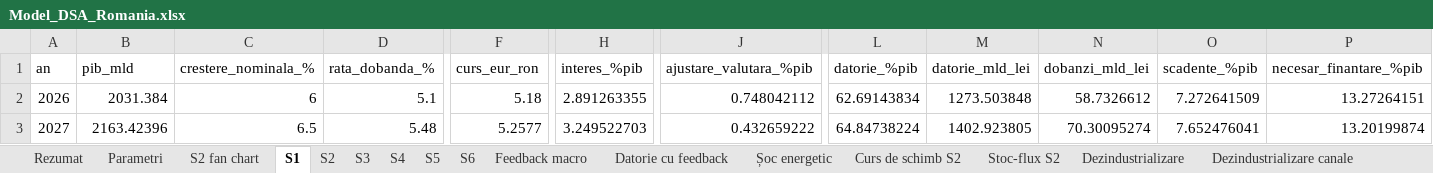
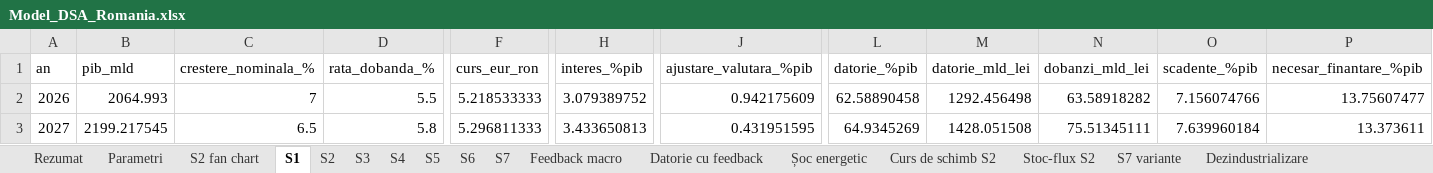
Before and after one commit to Infuscy/infuscy.github.io, an Excel workbook: romania-deficit/Model_DSA_Romania.xlsx, sheet S1, drawn as a sheet; only a part is shown, gaps mark what is left out; values as stored, in another font and other column widths than the file's, no borders; the diff covers the shown part only; the diff names each change by its address in the sheet, - before the commit and + after, or states it on an @@ line.

```diff
--- a/romania-deficit/Model_DSA_Romania.xlsx (sheet S1)
+++ b/romania-deficit/Model_DSA_Romania.xlsx (sheet S1)
+sheet tab: S7
+sheet tab: S7 variante
-B2 (pib_mld): 2031.384
+B2 (pib_mld): 2064.993
-C2 (crestere_nominala_%): 6
+C2 (crestere_nominala_%): 7
-D2 (rata_dobanda_%): 5.1
+D2 (rata_dobanda_%): 5.5
-F2 (curs_eur_ron): 5.18
+F2 (curs_eur_ron): 5.218533333
-H2 (interes_%pib): 2.891263355
+H2 (interes_%pib): 3.079389752
-J2 (ajustare_valutara_%pib): 0.748042112
+J2 (ajustare_valutara_%pib): 0.942175609
-L2 (datorie_%pib): 62.69143834
+L2 (datorie_%pib): 62.58890458
-M2 (datorie_mld_lei): 1273.503848
+M2 (datorie_mld_lei): 1292.456498
-N2 (dobanzi_mld_lei): 58.7326612
+N2 (dobanzi_mld_lei): 63.58918282
-O2 (scadente_%pib): 7.272641509
+O2 (scadente_%pib): 7.156074766
-P2 (necesar_finantare_%pib): 13.27264151
+P2 (necesar_finantare_%pib): 13.75607477
-B3 (pib_mld): 2163.42396
+B3 (pib_mld): 2199.217545
-D3 (rata_dobanda_%): 5.48
+D3 (rata_dobanda_%): 5.8
-F3 (curs_eur_ron): 5.2577
+F3 (curs_eur_ron): 5.296811333
-H3 (interes_%pib): 3.249522703
+H3 (interes_%pib): 3.433650813
-J3 (ajustare_valutara_%pib): 0.432659222
+J3 (ajustare_valutara_%pib): 0.431951595
-L3 (datorie_%pib): 64.84738224
+L3 (datorie_%pib): 64.9345269
-M3 (datorie_mld_lei): 1402.923805
+M3 (datorie_mld_lei): 1428.051508
-N3 (dobanzi_mld_lei): 70.30095274
+N3 (dobanzi_mld_lei): 75.51345111
-O3 (scadente_%pib): 7.652476041
+O3 (scadente_%pib): 7.639960184
-P3 (necesar_finantare_%pib): 13.20199874
+P3 (necesar_finantare_%pib): 13.373611
```
Also changed, not shown: 147 edited cells elsewhere in this sheet, sheet Datorie cu feedback, sheet Feedback macro, sheet Dezindustrializare, sheet Șoc energetic, sheet S3, sheet S4, 10 more sheets, charts or pictures, 10 other files.
